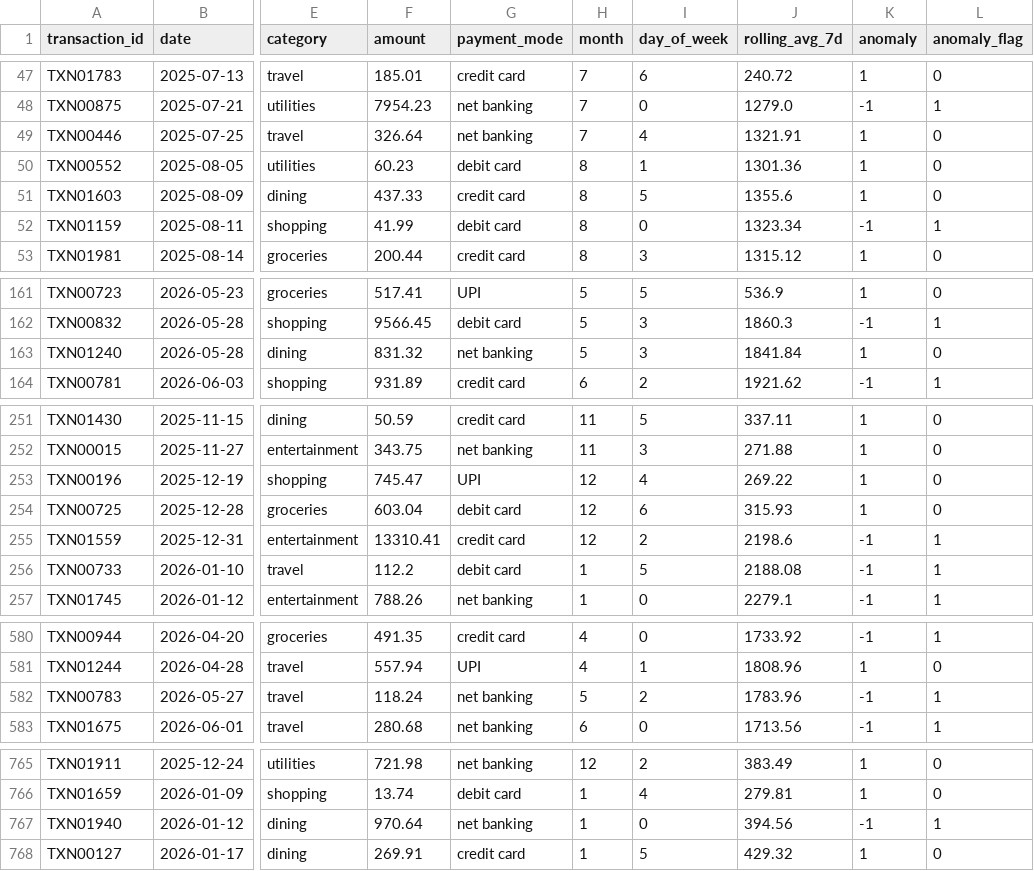
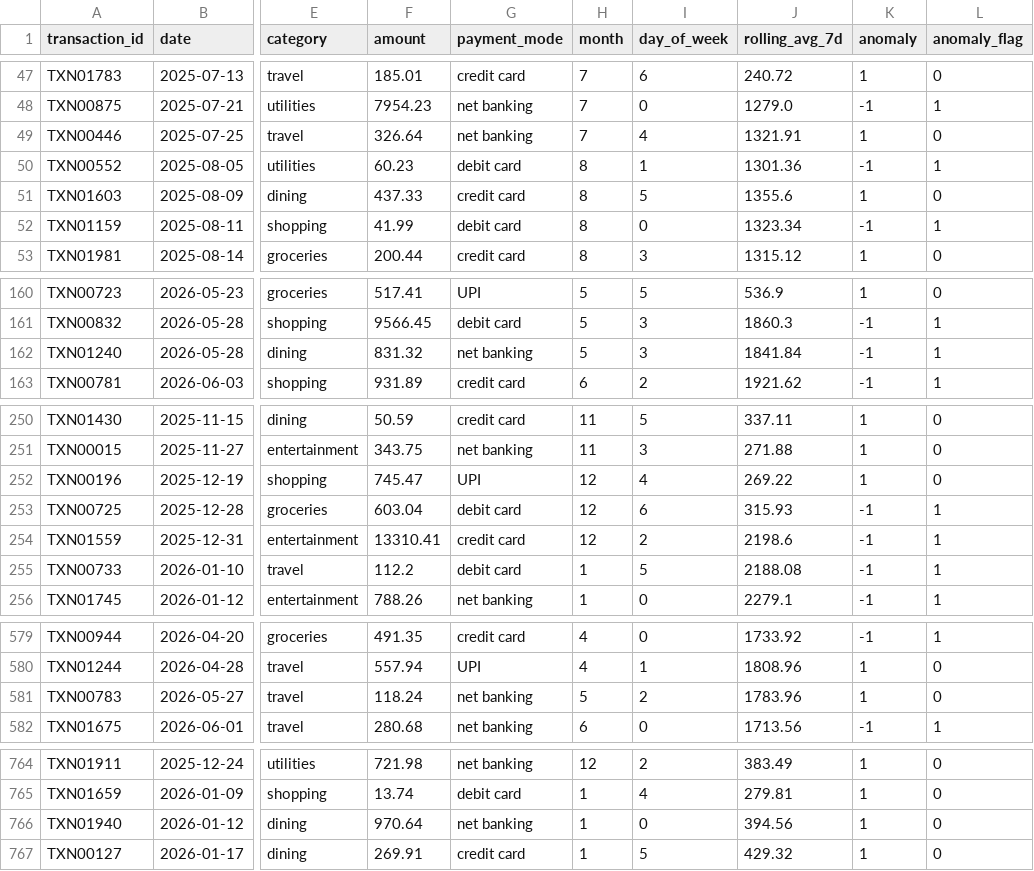
Before and after one commit to atleenjose/finance-anomaly-detector, a CSV file: data/transactions_anomalies.csv, drawn as a sheet; only a part is shown, gaps mark what is left out; addresses are those after the commit; the diff covers the shown part only; the diff names each change by its address in the sheet, - before the commit and + after, or states it on an @@ line.

```diff
--- a/data/transactions_anomalies.csv
+++ b/data/transactions_anomalies.csv
-K50 (anomaly): 1
+K50 (anomaly): -1
-L50 (anomaly_flag): 0
+L50 (anomaly_flag): 1
-K162 (anomaly): 1
+K162 (anomaly): -1
-L162 (anomaly_flag): 0
+L162 (anomaly_flag): 1
-K253 (anomaly): 1
+K253 (anomaly): -1
-L253 (anomaly_flag): 0
+L253 (anomaly_flag): 1
-K581 (anomaly): -1
+K581 (anomaly): 1
-L581 (anomaly_flag): 1
+L581 (anomaly_flag): 0
-K766 (anomaly): -1
+K766 (anomaly): 1
-L766 (anomaly_flag): 1
+L766 (anomaly_flag): 0
```
Also changed, not shown: 6 removed rows and 59 edited cells elsewhere in this file, data/transactions_clean.csv, data/transactions_with_explanations.csv, 4 other files.
